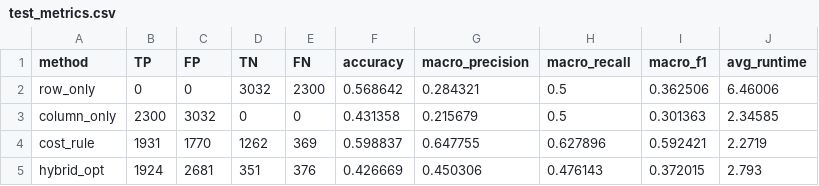
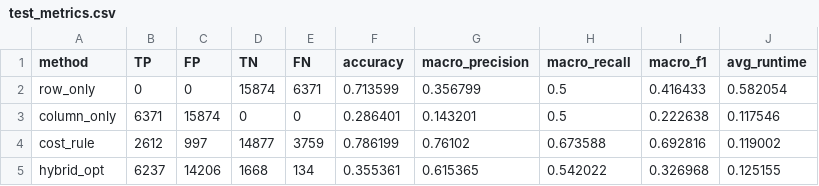
Before and after one commit to earthwuyang/aqd, a CSV file: binary_classification/test_metrics.csv, drawn as a sheet; only a part is shown; the diff covers the shown part only.

```diff
--- a/binary_classification/test_metrics.csv
+++ b/binary_classification/test_metrics.csv
@@ -1,5 +1,5 @@
 method,TP,FP,TN,FN,accuracy,macro_precision,macro_recall,macro_f1,avg_runtime
-row_only,0,0,3032,2300,0.568642,0.284321,0.5,0.362506,6.46006
-column_only,2300,3032,0,0,0.431358,0.215679,0.5,0.301363,2.34585
-cost_rule,1931,1770,1262,369,0.598837,0.647755,0.627896,0.592421,2.2719
-hybrid_opt,1924,2681,351,376,0.426669,0.450306,0.476143,0.372015,2.793
+row_only,0,0,15874,6371,0.713599,0.356799,0.5,0.416433,0.582054
+column_only,6371,15874,0,0,0.286401,0.143201,0.5,0.222638,0.117546
+cost_rule,2612,997,14877,3759,0.786199,0.76102,0.673588,0.692816,0.119002
+hybrid_opt,6237,14206,1668,134,0.355361,0.615365,0.542022,0.326968,0.125155
```
Also changed, not shown: 39 edited cells elsewhere in this file, benchmark_results.csv, test_metrics.csv, 38 other files.
